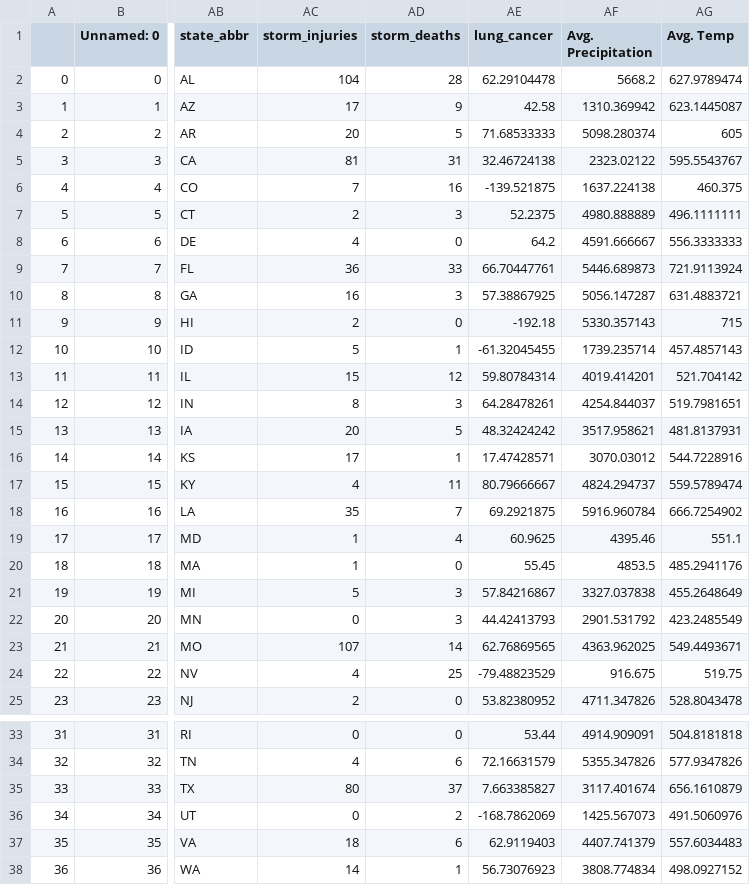
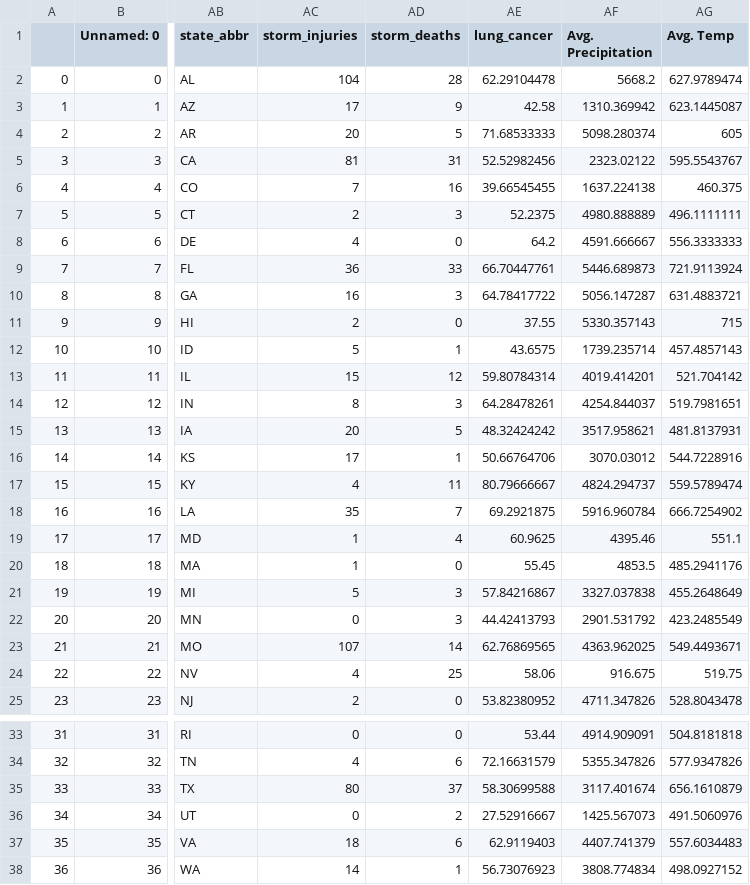
Before and after one commit to climateviz/climateviz.github.io, a CSV file: data/final_merged.csv, drawn as a sheet; only a part is shown, gaps mark what is left out; the diff names each change by its address in the sheet, - before the commit and + after, or states it on an @@ line.

```diff
--- a/data/final_merged.csv
+++ b/data/final_merged.csv
-AE5 (lung_cancer): 32.46724138
+AE5 (lung_cancer): 52.52982456
-AE6 (lung_cancer): -139.521875
+AE6 (lung_cancer): 39.66545455
-AE10 (lung_cancer): 57.38867925
+AE10 (lung_cancer): 64.78417722
-AE11 (lung_cancer): -192.18
+AE11 (lung_cancer): 37.55
-AE12 (lung_cancer): -61.32045455
+AE12 (lung_cancer): 43.6575
-AE16 (lung_cancer): 17.47428571
+AE16 (lung_cancer): 50.66764706
-AE24 (lung_cancer): -79.48823529
+AE24 (lung_cancer): 58.06
-AE35 (lung_cancer): 7.663385827
+AE35 (lung_cancer): 58.30699588
-AE36 (lung_cancer): -168.7862069
+AE36 (lung_cancer): 27.52916667
```
Also changed, not shown: 6 other files.
